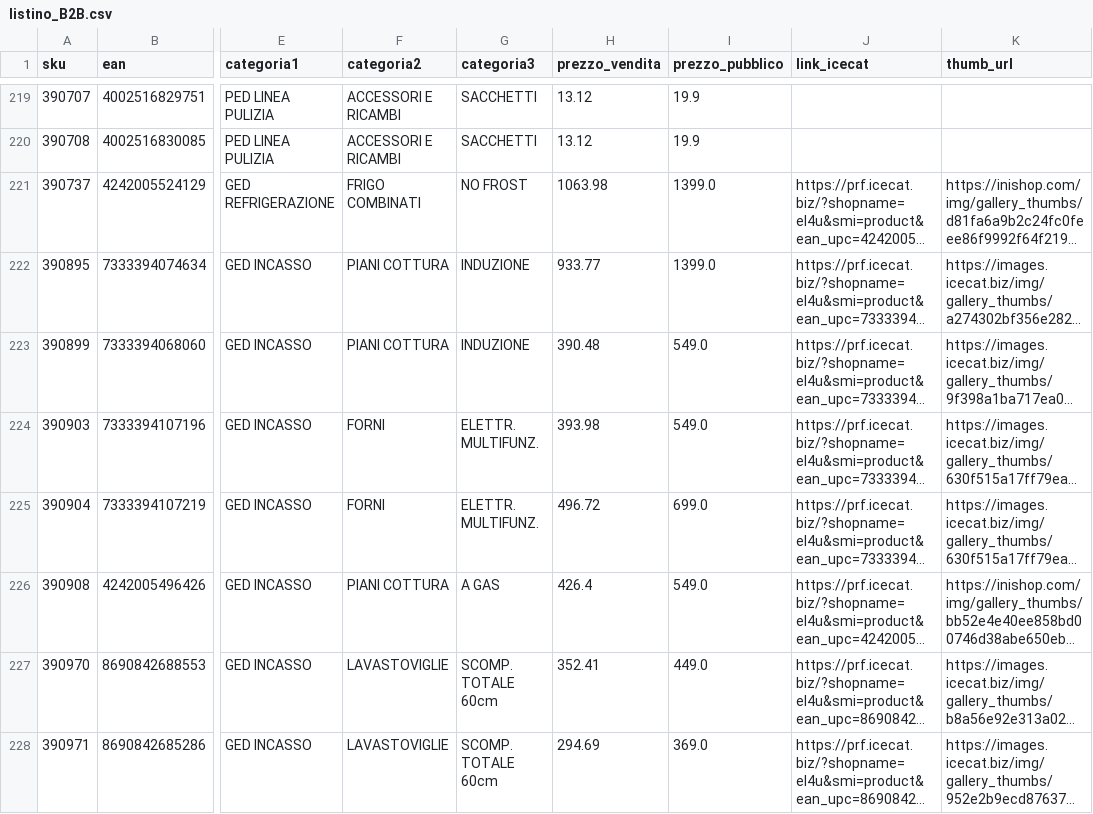
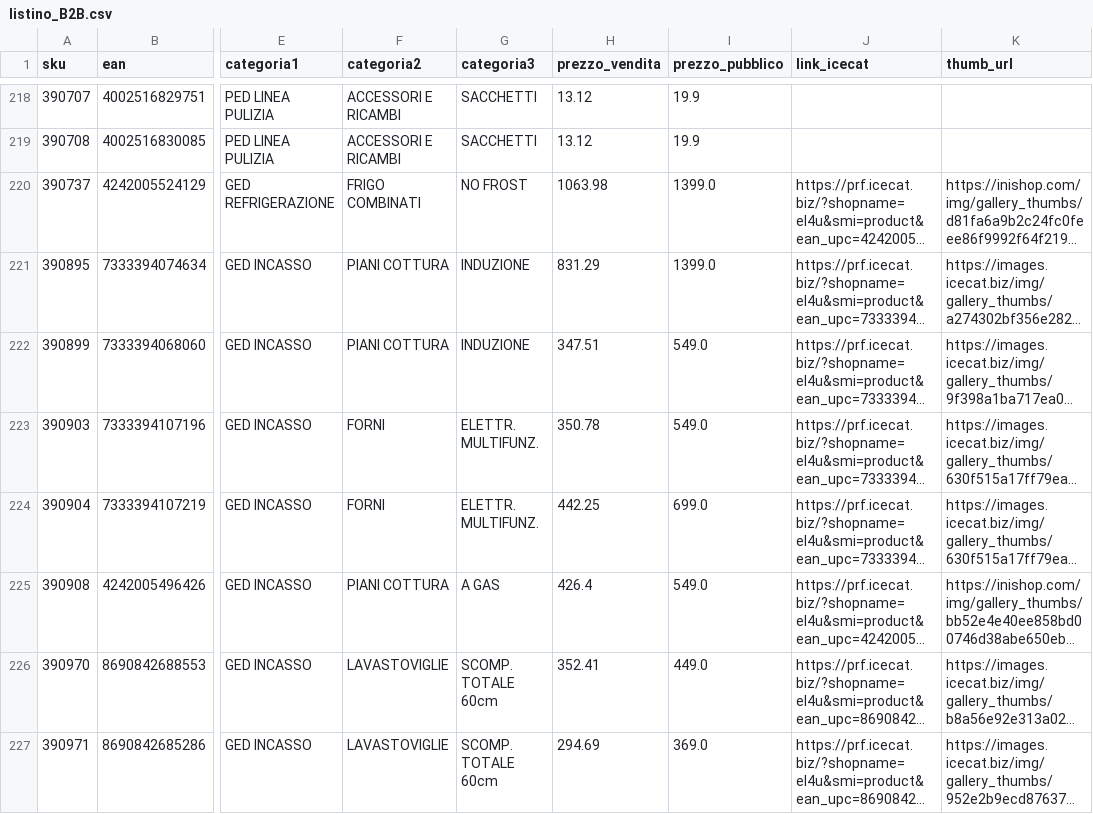
Before and after one commit to el4u-b2b/listino-b2b, a CSV file: listino_B2B.csv, drawn as a sheet; only a part is shown, gaps mark what is left out; long unchanged cells end in …; addresses are those after the commit; the diff covers the shown part only; the diff names each change by its address in the sheet, - before the commit and + after, or states it on an @@ line.

```diff
--- a/listino_B2B.csv
+++ b/listino_B2B.csv
-H221 (prezzo_vendita): 933.77
+H221 (prezzo_vendita): 831.29
-H222 (prezzo_vendita): 390.48
+H222 (prezzo_vendita): 347.51
-H223 (prezzo_vendita): 393.98
+H223 (prezzo_vendita): 350.78
-H224 (prezzo_vendita): 496.72
+H224 (prezzo_vendita): 442.25
```
Also changed, not shown: 2 removed rows and 10 edited cells elsewhere in this file, 1 other file.
